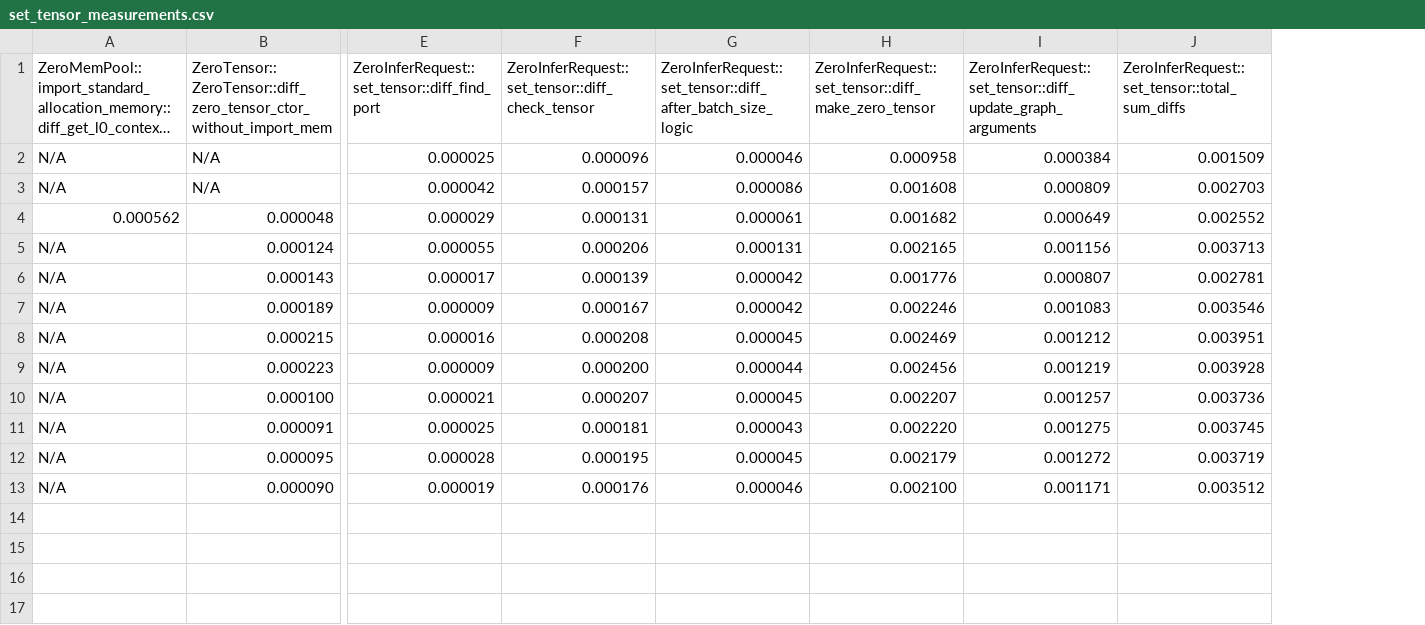
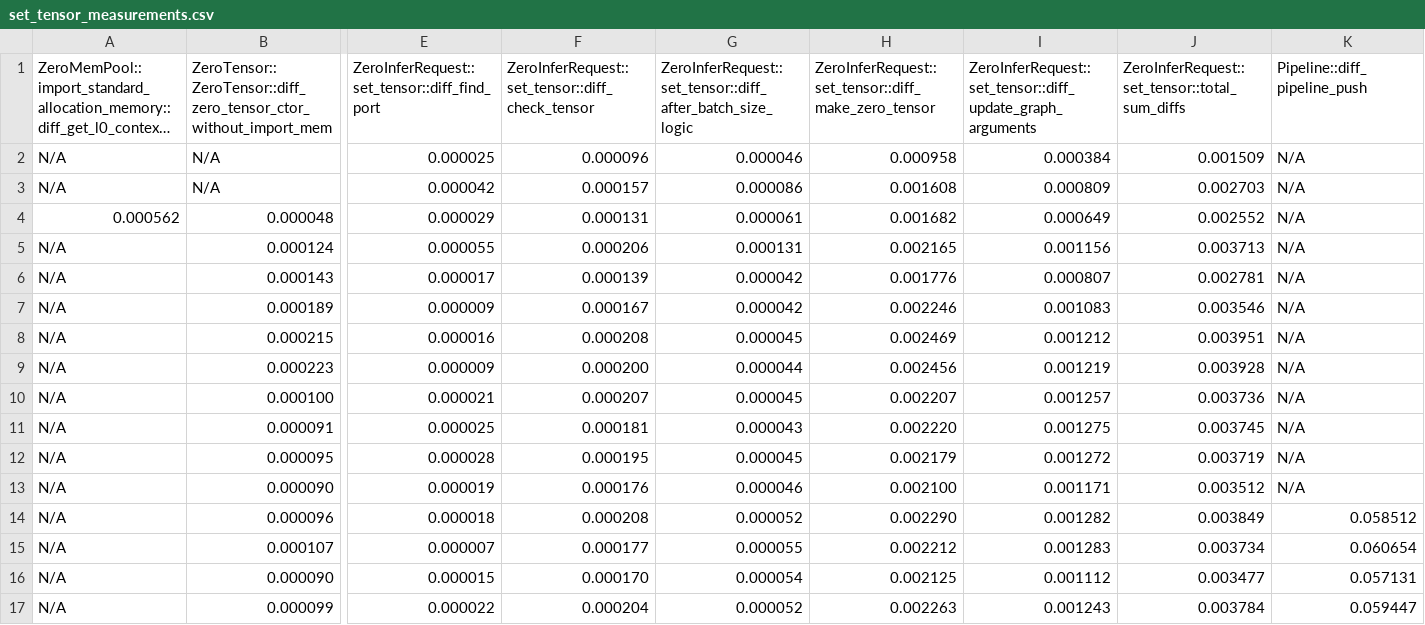
Before and after one commit to MirceaDan99/openvino, a CSV file: src/plugins/intel_npu/src/utils/include/intel_npu/utils/profiler/set_tensor_measurements.csv, drawn as a sheet; only a part is shown, gaps mark what is left out; long unchanged cells end in …; rows hold the shown columns only; the diff names each change by its address in the sheet, - before the commit and + after, or states it on an @@ line.

Commit message:
Prepare measurements for `Pipeline::push`

```diff
--- a/src/plugins/intel_npu/src/utils/include/intel_npu/utils/profiler/set_tensor_measurements.csv
+++ b/src/plugins/intel_npu/src/utils/include/intel_npu/utils/profiler/set_tensor_measurements.csv
+column K (Pipeline::diff_pipeline_push), rows 2-13: all N/A
+row 14: N/A | 0.000096 | 0.000018 | 0.000208 | 0.000052 | 0.002290 | 0.001282 | 0.003849 | 0.058512
+row 15: N/A | 0.000107 | 0.000007 | 0.000177 | 0.000055 | 0.002212 | 0.001283 | 0.003734 | 0.060654
+row 16: N/A | 0.000090 | 0.000015 | 0.000170 | 0.000054 | 0.002125 | 0.001112 | 0.003477 | 0.057131
+row 17: N/A | 0.000099 | 0.000022 | 0.000204 | 0.000052 | 0.002263 | 0.001243 | 0.003784 | 0.059447
```
Also changed, not shown: 1 other file.
